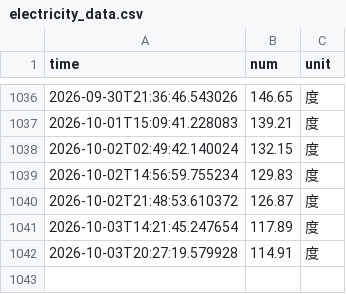
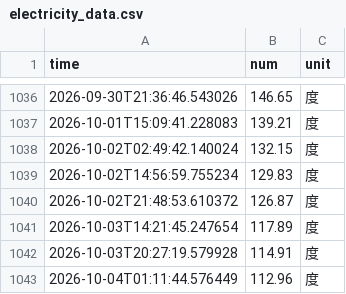
Before and after one commit to JingxuGu/nju_electric_monitor, a CSV file: data/electricity_data.csv, drawn as a sheet; only a part is shown, gaps mark what is left out.

```diff
--- a/data/electricity_data.csv
+++ b/data/electricity_data.csv
@@ -1042 +1042,2 @@ time,num,unit
 2026-10-03T20:27:19.579928,114.91,度
+2026-10-04T01:11:44.576449,112.96,度
```
Also changed, not shown: 4 other files.
